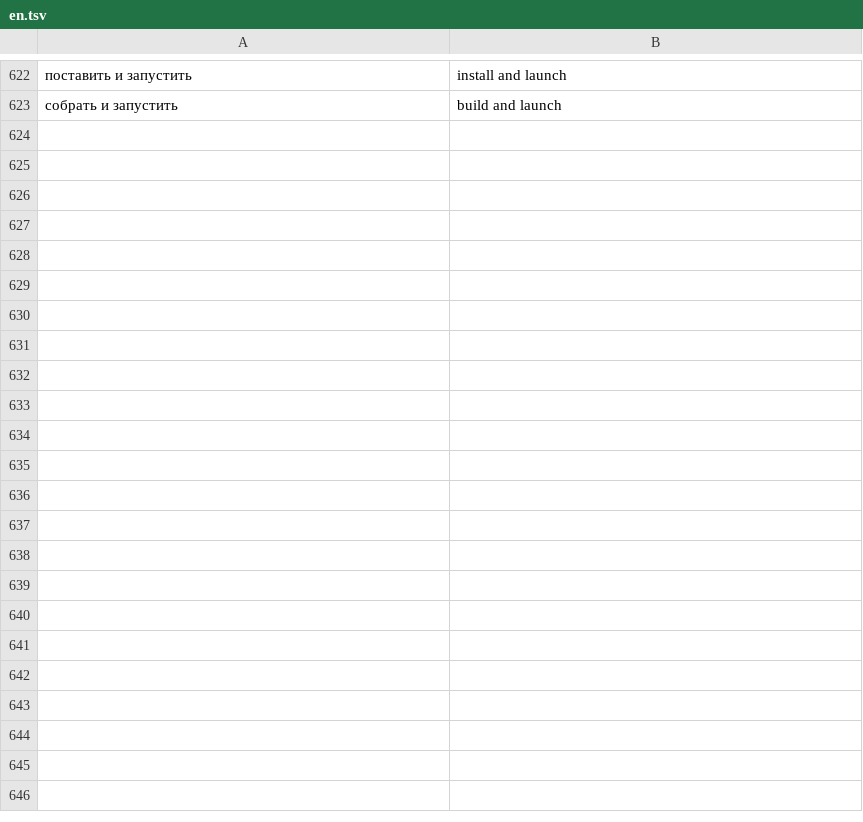
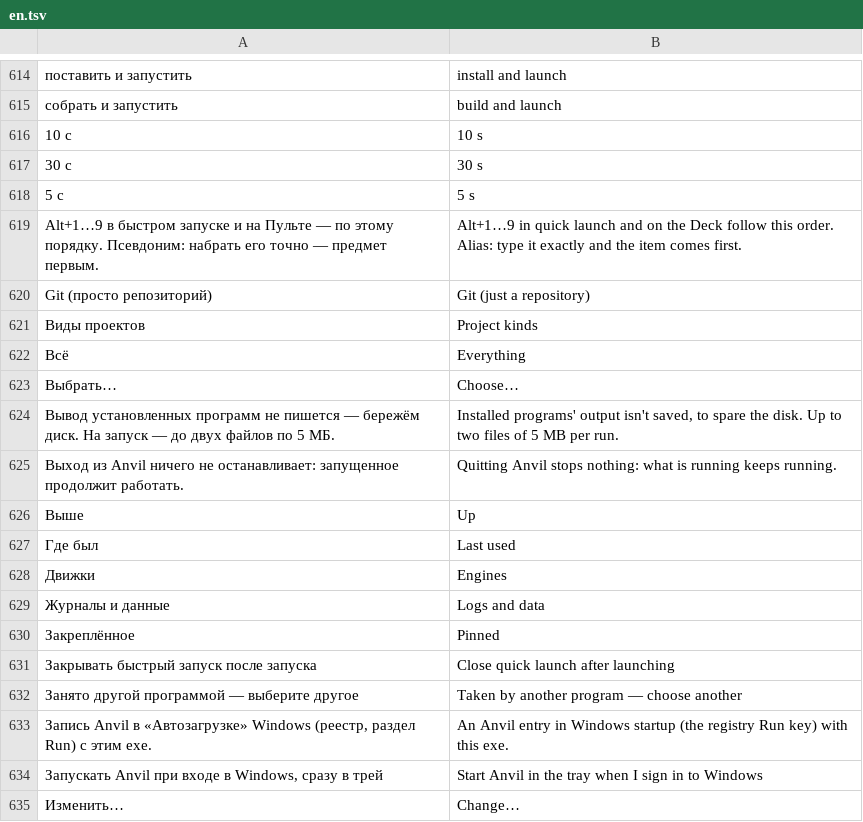
Before and after one commit to AgitAngst/Anvil, a TSV file: crates/anvil/lang/en.tsv, drawn as a sheet; only a part is shown, gaps mark what is left out; the diff covers the shown part only; the diff names each change by its address in the sheet, - before the commit and + after, or states it on an @@ line.

```diff
--- a/crates/anvil/lang/en.tsv
+++ b/crates/anvil/lang/en.tsv
+row 616: 10 с | 10 s
+row 617: 30 с | 30 s
+row 618: 5 с | 5 s
+row 619: Alt+1…9 в быстром запуске и на Пульте — по этому порядку. Псевдоним: набрать его точно — предмет первым. | Alt+1…9 in quick launch and on the Deck follow this order. Alias: type it exactly and the item comes first.
+row 620: Git (просто репозиторий) | Git (just a repository)
+row 621: Виды проектов | Project kinds
+row 622: Всё | Everything
+row 623: Выбрать… | Choose…
+row 624: Вывод установленных программ не пишется — бережём диск. На запуск — до двух файлов по 5 МБ. | Installed programs' output isn't saved, to spare the disk. Up to two files of 5 MB per run.
+row 625: Выход из Anvil ничего не останавливает: запущенное продолжит работать. | Quitting Anvil stops nothing: what is running keeps running.
+row 626: Выше | Up
+row 627: Где был | Last used
+row 628: Движки | Engines
+row 629: Журналы и данные | Logs and data
+row 630: Закреплённое | Pinned
+row 631: Закрывать быстрый запуск после запуска | Close quick launch after launching
+row 632: Занято другой программой — выберите другое | Taken by another program — choose another
+row 633: Запись Anvil в «Автозагрузке» Windows (реестр, раздел Run) с этим exe. | An Anvil entry in Windows startup (the registry Run key) with this exe.
+row 634: Запускать Anvil при входе в Windows, сразу в трей | Start Anvil in the tray when I sign in to Windows
+row 635: Изменить… | Change…
```
Also changed, not shown: 36 added rows and 8 removed rows elsewhere in this file, 20 other files.
